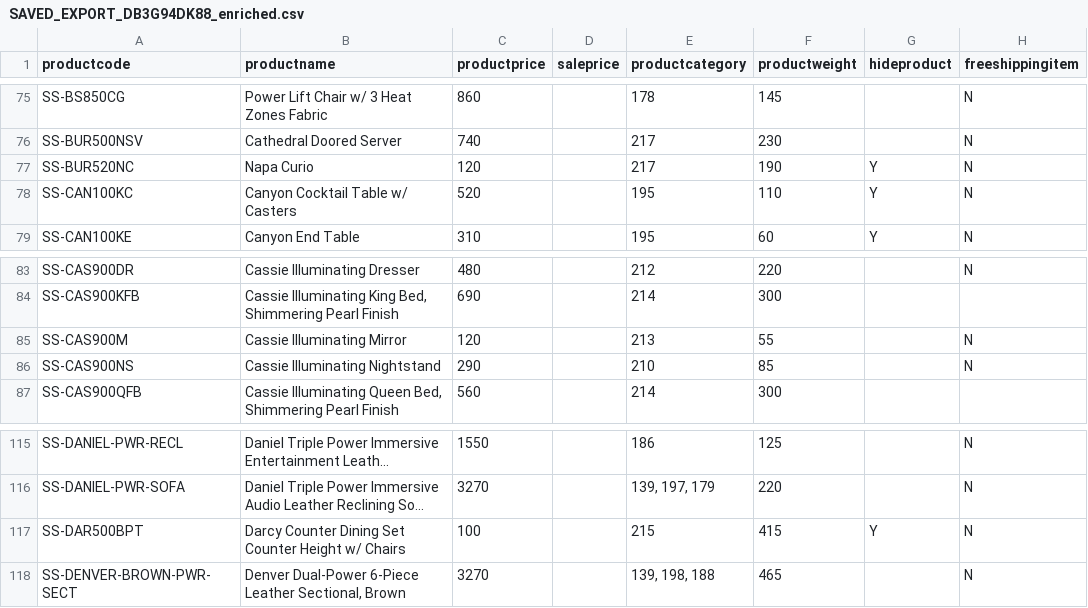
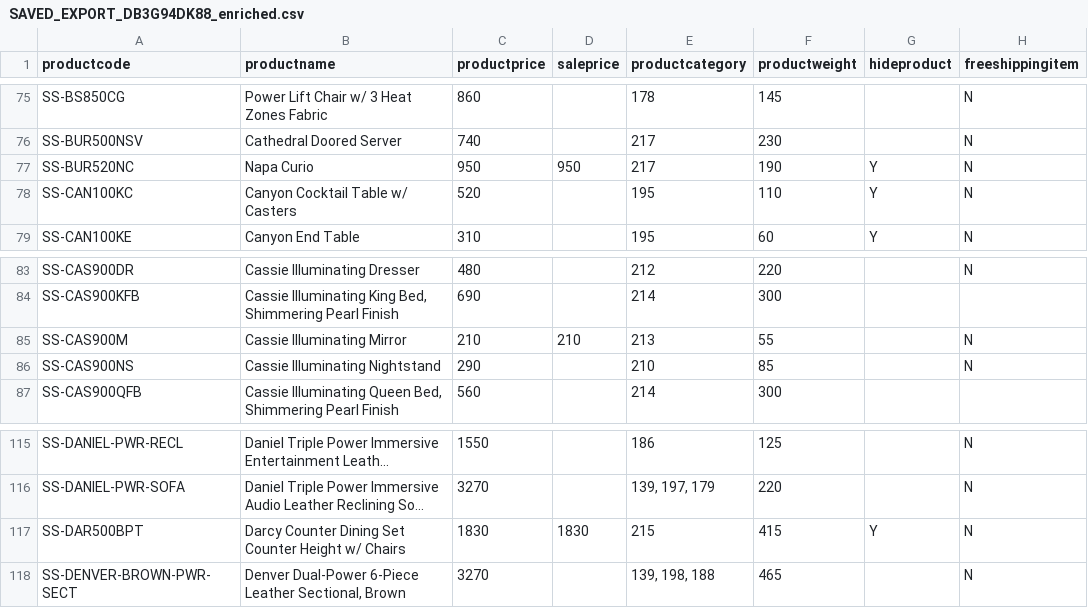
Before and after one commit to emcc10/mccabe-site, a CSV file: catalog/steve-silver-active/SAVED_EXPORT_DB3G94DK88_enriched.csv, drawn as a sheet; only a part is shown, gaps mark what is left out; long unchanged cells end in …; the diff covers the shown part only; the diff names each change by its address in the sheet, - before the commit and + after, or states it on an @@ line.

```diff
--- a/catalog/steve-silver-active/SAVED_EXPORT_DB3G94DK88_enriched.csv
+++ b/catalog/steve-silver-active/SAVED_EXPORT_DB3G94DK88_enriched.csv
-C77 (productprice): 120
+C77 (productprice): 950
-D77 (saleprice): (empty)
+D77 (saleprice): 950
-C85 (productprice): 120
+C85 (productprice): 210
-D85 (saleprice): (empty)
+D85 (saleprice): 210
-C117 (productprice): 100
+C117 (productprice): 1830
-D117 (saleprice): (empty)
+D117 (saleprice): 1830
```
Also changed, not shown: 15 edited cells elsewhere in this file, 1 other file.
